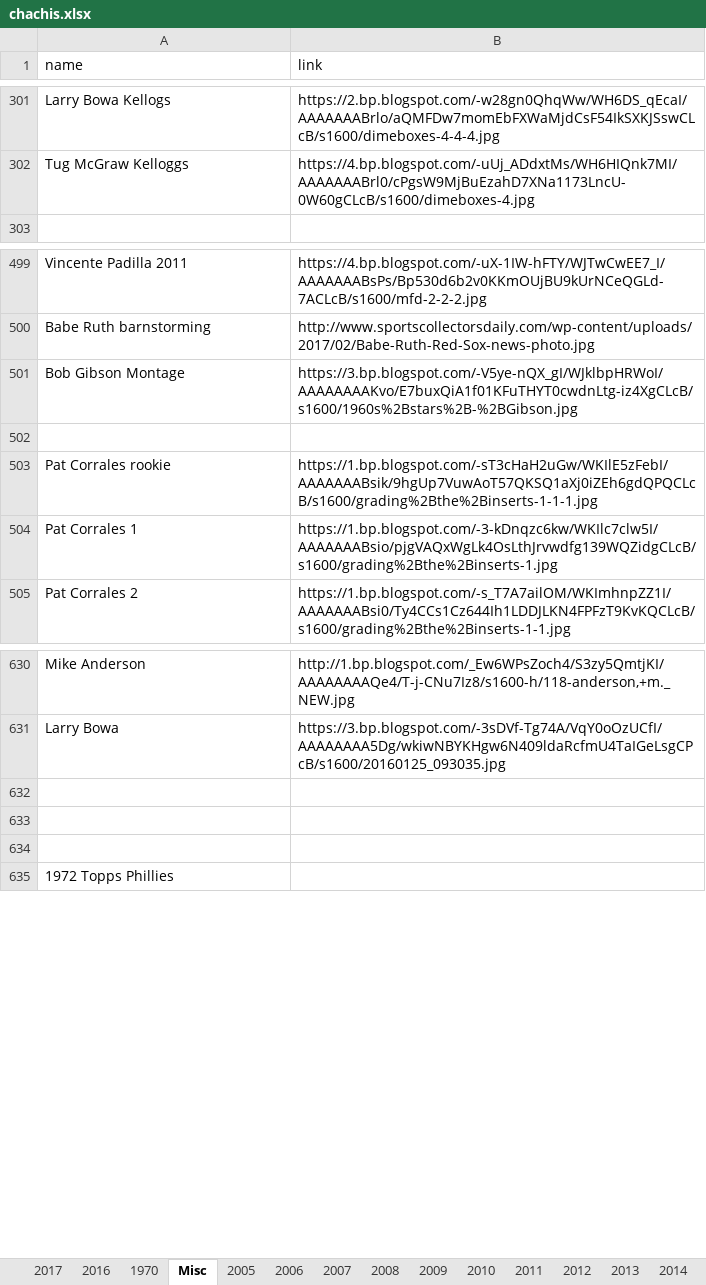
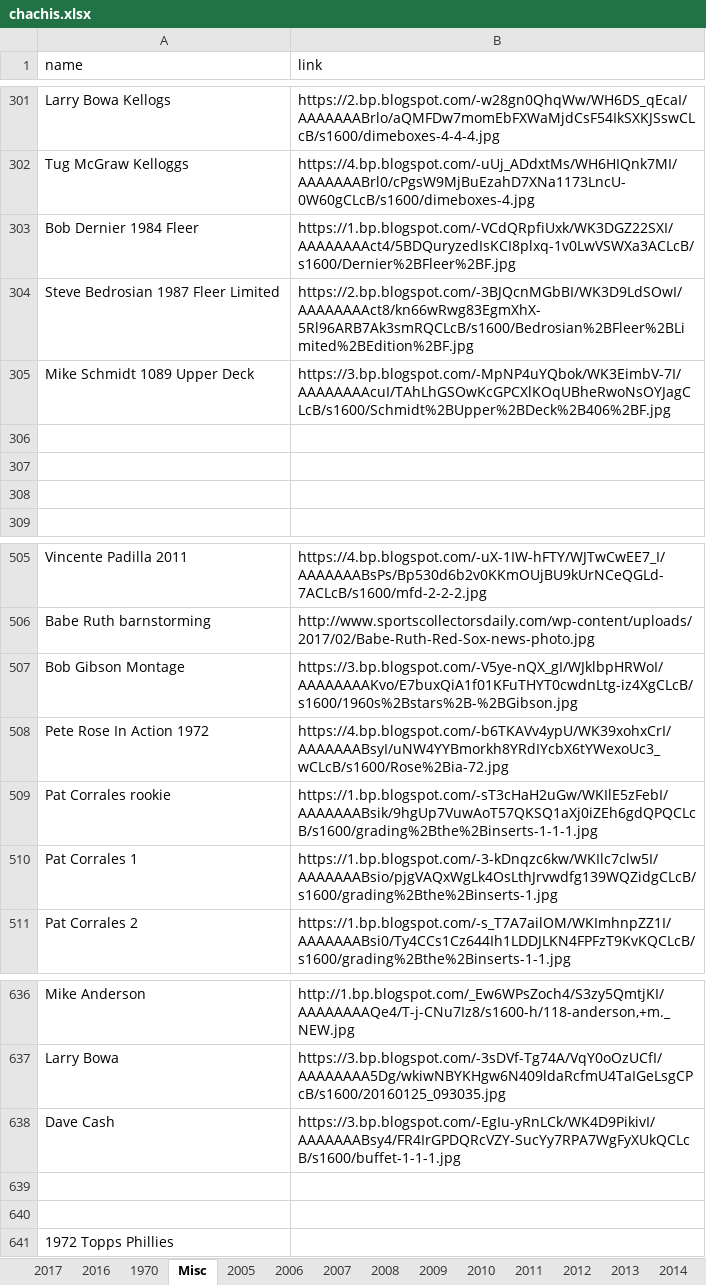
Before and after one commit to Wolfbane50/myApp, an Excel workbook: chachis.xlsx, sheet Misc, drawn as a sheet; only a part is shown, gaps mark what is left out; values as stored, in another font and other column widths than the file's, no borders; addresses are those after the commit; the diff names each change by its address in the sheet, - before the commit and + after, or states it on an @@ line.

```diff
--- a/chachis.xlsx (sheet Misc)
+++ b/chachis.xlsx (sheet Misc)
+row 303: Bob Dernier 1984 Fleer | https://1.bp.blogspot.com/-VCdQRpfiUxk/WK3DGZ22SXI/AAAAAAAAct4/5BDQuryzedIsKCI8plxq-1v0LwVSWXa3ACLcB/s1600/Dernier%2BFleer%2BF.jpg
+row 304: Steve Bedrosian 1987 Fleer Limited | https://2.bp.blogspot.com/-3BJQcnMGbBI/WK3D9LdSOwI/AAAAAAAAct8/kn66wRwg83EgmXhX-5Rl96ARB7Ak3smRQCLcB/s1600/Bedrosian%2BFleer%2BLimited%2BEdition%2BF.jpg
+row 305: Mike Schmidt 1089 Upper Deck | https://3.bp.blogspot.com/-MpNP4uYQbok/WK3EimbV-7I/AAAAAAAAcuI/TAhLhGSOwKcGPCXlKOqUBheRwoNsOYJagCLcB/s1600/Schmidt%2BUpper%2BDeck%2B406%2BF.jpg
+row 306: (empty)
+row 307: (empty)
+row 308: (empty)
-row 508: (empty)
+row 508: Pete Rose In Action 1972 | https://4.bp.blogspot.com/-b6TKAVv4ypU/WK39xohxCrI/AAAAAAABsyI/uNW4YYBmorkh8YRdIYcbX6tYWexoUc3_wCLcB/s1600/Rose%2Bia-72.jpg
-row 638: (empty)
+row 638: Dave Cash | https://3.bp.blogspot.com/-EgIu-yRnLCk/WK4D9PikivI/AAAAAAABsy4/FR4IrGPDQRcVZY-SucYy7RPA7WgFyXUkQCLcB/s1600/buffet-1-1-1.jpg
```
Also changed, not shown: buntseries2.xlsx, 4 other files.
